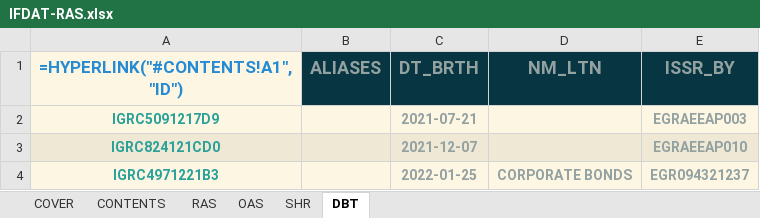
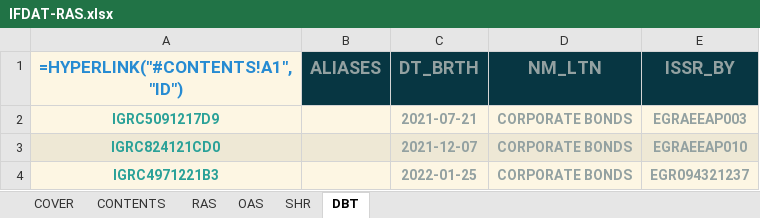
Before and after one commit to lerooze/ifdat-docs, an Excel workbook: docs/source/_static/structure/IFDAT-RAS.xlsx, sheet DBT, drawn as a sheet; values as stored, in another font and other column widths than the file's, no borders; formulas without a stored value are shown as written; the diff names each change by its address in the sheet, - before the commit and + after, or states it on an @@ line.

```diff
--- a/docs/source/_static/structure/IFDAT-RAS.xlsx (sheet DBT)
+++ b/docs/source/_static/structure/IFDAT-RAS.xlsx (sheet DBT)
-D2:D3 (NM_LTN): (empty)
+D2:D3 (NM_LTN): CORPORATE BONDS
```
Also changed, not shown: sheet RAS, sheet OAS, sheet SHR, sheet COVER, docs/source/_static/structure/IFDAT_DATAMODEL.xlsx, docs/source/_static/structure/IFDAT_TEMPLATE.xlsx, 4 other files.
